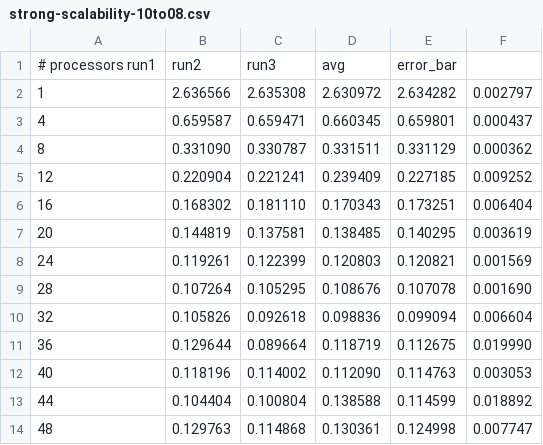
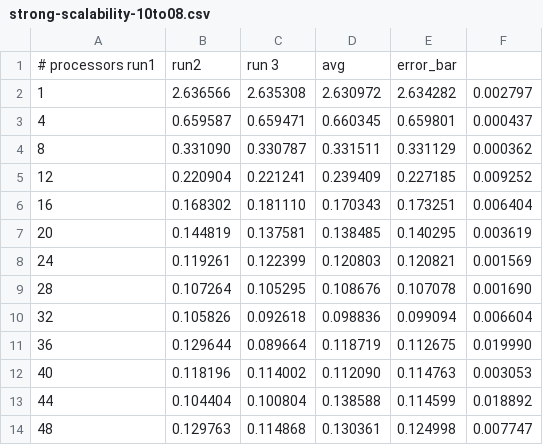
Before and after one commit to mattiamencagli/Foundations_of_HPC_2020, a CSV file: Assignement1/code/strong-scalability-10to08.csv, drawn as a sheet.

```diff
--- a/Assignement1/code/strong-scalability-10to08.csv
+++ b/Assignement1/code/strong-scalability-10to08.csv
@@ -1,2 +1,2 @@
-# processors run1,run2,run3,avg,error_bar
+# processors run1,run2,run 3,avg,error_bar
  1, 2.636566, 2.635308, 2.630972, 2.634282, 0.002797
```
Also changed, not shown: 3 other files.
